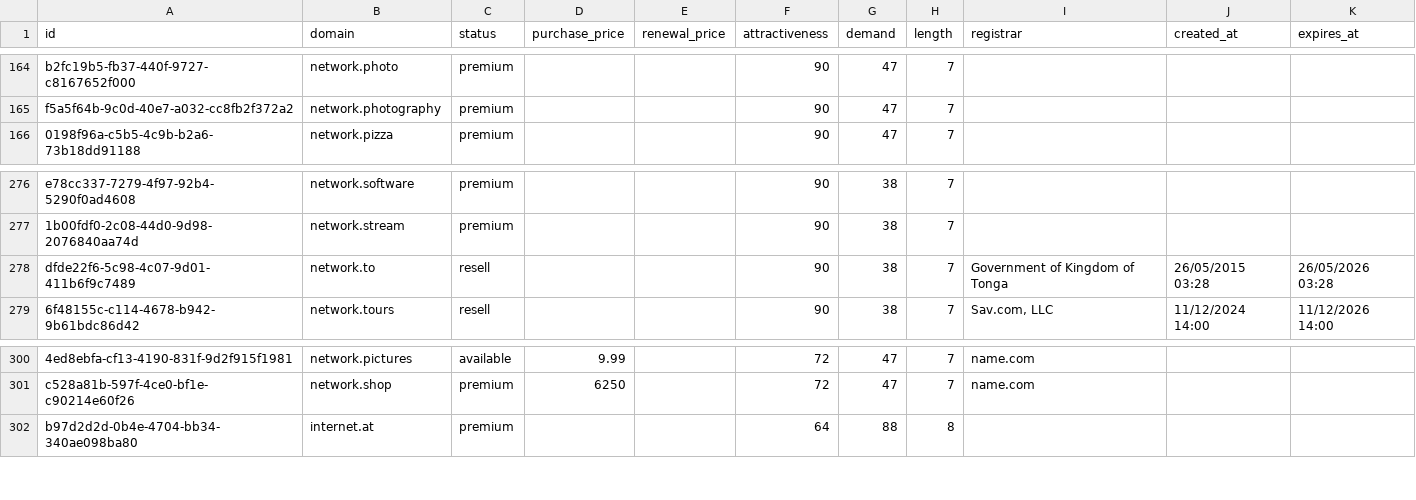
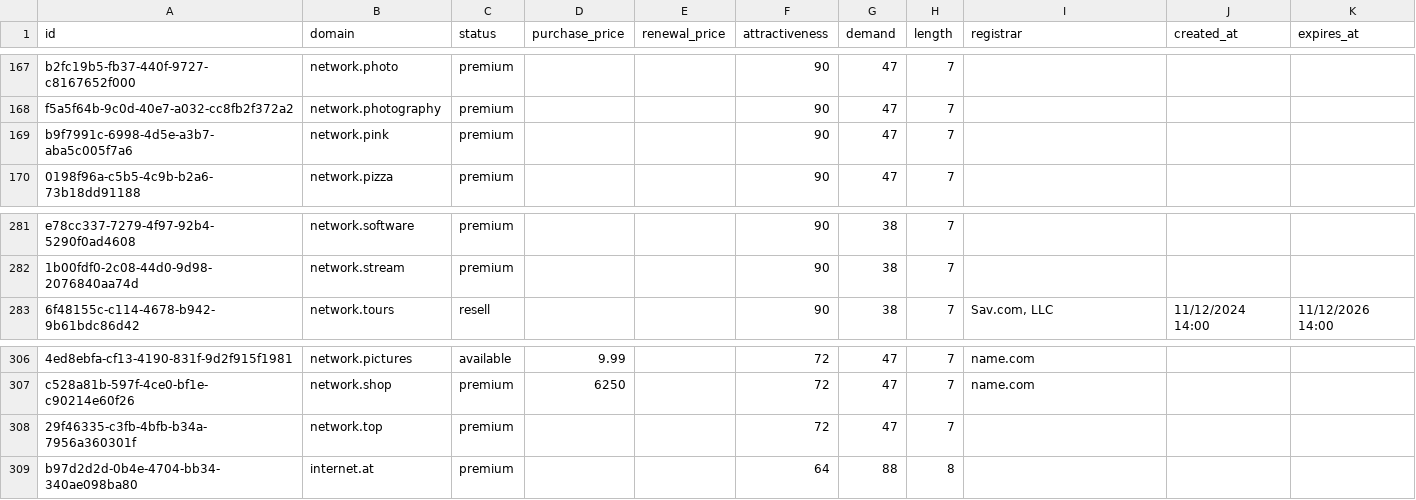
Before and after one commit to UniqueDomains/telecommunications-oneword-domains, a CSV file: telecommunications.csv, drawn as a sheet; only a part is shown, gaps mark what is left out; removed rows and columns are numbered as before the commit, all else as after; the diff covers the shown part only; the diff names each change by its address in the sheet, - before the commit and + after, or states it on an @@ line.

```diff
--- a/telecommunications.csv
+++ b/telecommunications.csv
+row 169: b9f7991c-6998-4d5e-a3b7-aba5c005f7a6 | network.pink | premium |  |  | 90 | 47 | 7
-row 278: dfde22f6-5c98-4c07-9d01-411b6f9c7489 | network.to | resell |  |  | 90 | 38 | 7 | Government of Kingdom of Tonga | 26/05/2015 03:28 | 26/05/2026 03:28
+row 308: 29f46335-c3fb-4bfb-b34a-7956a360301f | network.top | premium |  |  | 72 | 47 | 7
```
Also changed, not shown: 8 added rows, 9 removed rows and 1 edited cell elsewhere in this file, 4 other files.
